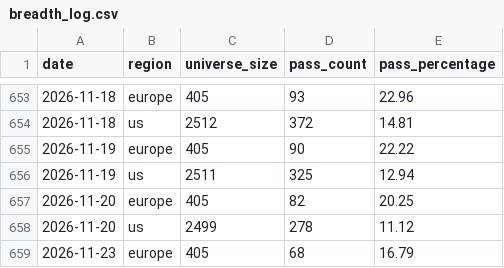
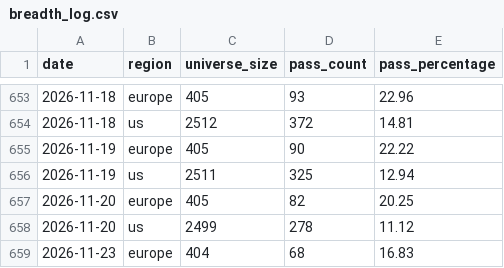
Before and after one commit to petrovmiroslav0107-alt/github.com-petrovmiroslav0107-minervini-breadth, a CSV file: output/breadth_log.csv, drawn as a sheet; only a part is shown, gaps mark what is left out.

```diff
--- a/output/breadth_log.csv
+++ b/output/breadth_log.csv
@@ -658,2 +658,2 @@ date,region,universe_size,pass_count,pass_percentage
 2026-11-20,us,2499,278,11.12
-2026-11-23,europe,405,68,16.79
+2026-11-23,europe,404,68,16.83
```
Also changed, not shown: output/europe_by_exchange.csv, output/quality/data_quality_log.csv, 1 other file.
